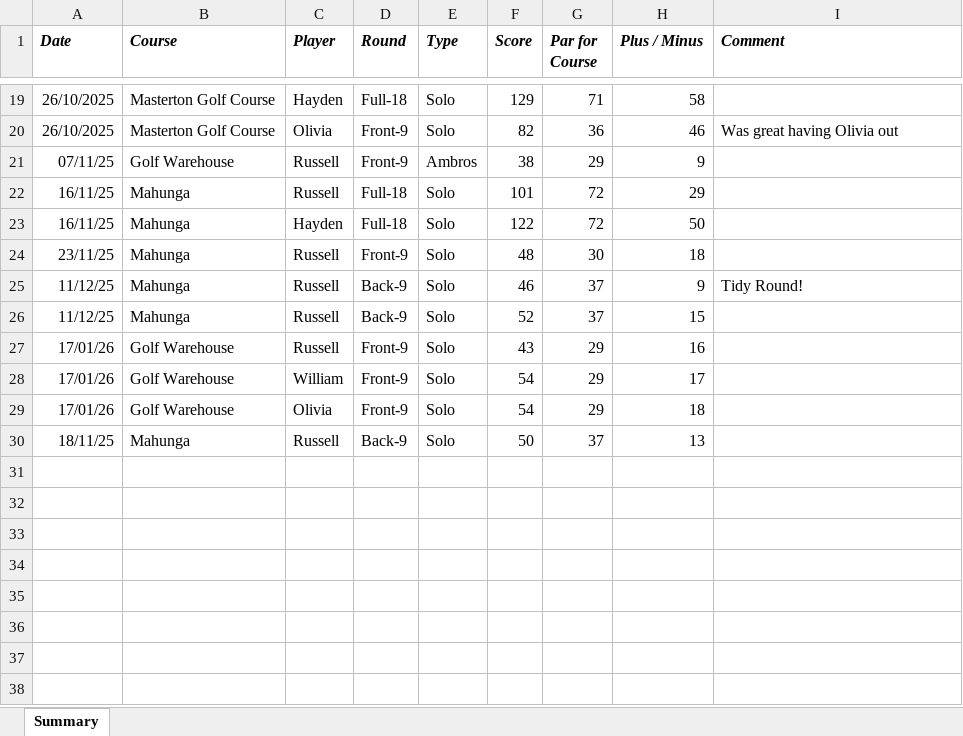
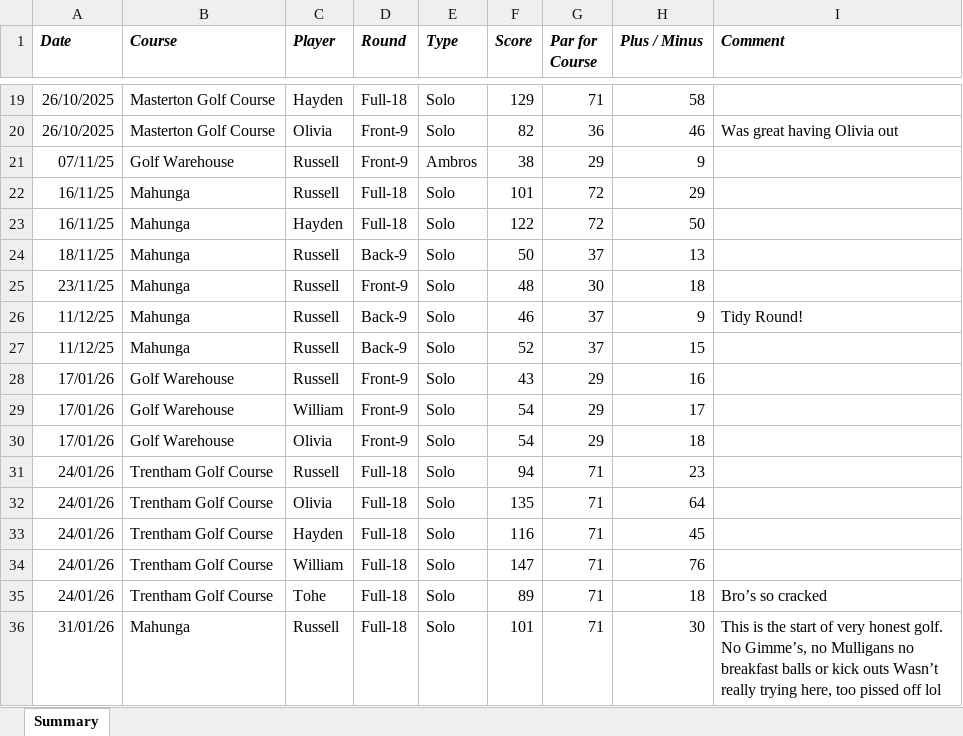
Before and after one commit to RussellChubb/Golfah, an Excel workbook: app/data/Summary_Data.xlsx, sheet Summary, drawn as a sheet; only a part is shown, gaps mark what is left out; values as stored, in another font and other column widths than the file's, no borders; charts and pictures not drawn; the diff names each change by its address in the sheet, - before the commit and + after, or states it on an @@ line.

```diff
--- a/app/data/Summary_Data.xlsx (sheet Summary)
+++ b/app/data/Summary_Data.xlsx (sheet Summary)
@@ row 30 moved to row 24: 18/11/25 @@
+row 31: 24/01/26 | Trentham Golf Course | Russell | Full-18 | Solo | 94 | 71 | 23
+row 32: 24/01/26 | Trentham Golf Course | Olivia | Full-18 | Solo | 135 | 71 | 64
+row 33: 24/01/26 | Trentham Golf Course | Hayden | Full-18 | Solo | 116 | 71 | 45
+row 34: 24/01/26 | Trentham Golf Course | William | Full-18 | Solo | 147 | 71 | 76
+row 35: 24/01/26 | Trentham Golf Course | Tohe | Full-18 | Solo | 89 | 71 | 18 | Bro’s so cracked
+row 36: 31/01/26 | Mahunga | Russell | Full-18 | Solo | 101 | 71 | 30 | This is the start of very honest golf. No Gimme’s, no Mulligans no breakfast balls or kick outs Wasn’t really trying here, too pissed off lol
```
Also changed, not shown: formulas that keep their value, app/data/Rounds_Data.xlsx, 3 other files.
